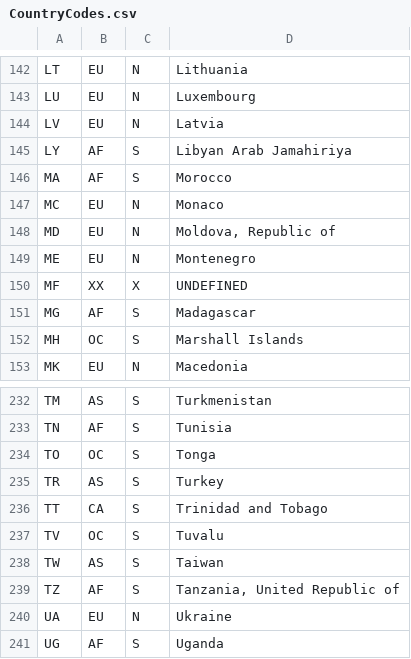
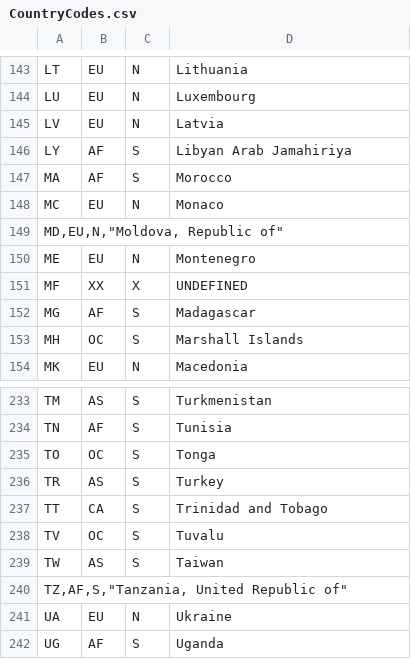
Before and after one commit to wikimedia/analytics-wikistats, a CSV file: squids/CountryCodes.csv, drawn as a sheet; only a part is shown, gaps mark what is left out; the diff covers the shown part only.

```diff
--- a/squids/CountryCodes.csv
+++ b/squids/CountryCodes.csv
@@ -147,3 +148,3 @@ MA,AF,S,Morocco
 MC,EU,N,Monaco
-MD,EU,N,"Moldova, Republic of"
+"MD,EU,N,""Moldova, Republic of"""
 ME,EU,N,Montenegro
@@ -238,3 +239,3 @@ TV,OC,S,Tuvalu
 TW,AS,S,Taiwan
-TZ,AF,S,"Tanzania, United Republic of"
+"TZ,AF,S,""Tanzania, United Republic of"""
 UA,EU,N,Ukraine
```
Also changed, not shown: 7 added rows, 6 removed rows and 1 edited cell elsewhere in this file, 3 other files.
